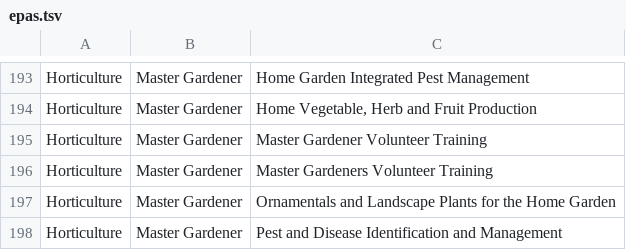
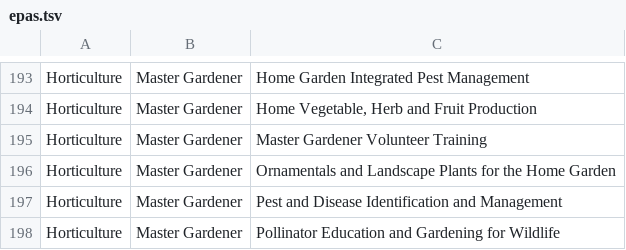
Before and after one commit to tsimkins/agsci.atlas, a TSV file: agsci/atlas/resources/epas.tsv, drawn as a sheet; only a part is shown, gaps mark what is left out; the shorter side is filled out with more unchanged rows; the diff names each change by its address in the sheet, - before the commit and + after, or states it on an @@ line.

Commit message:
Removing plural variation of MG volunteer training

```diff
--- a/agsci/atlas/resources/epas.tsv
+++ b/agsci/atlas/resources/epas.tsv
-row 196: Horticulture | Master Gardener | Master Gardeners Volunteer Training
```
